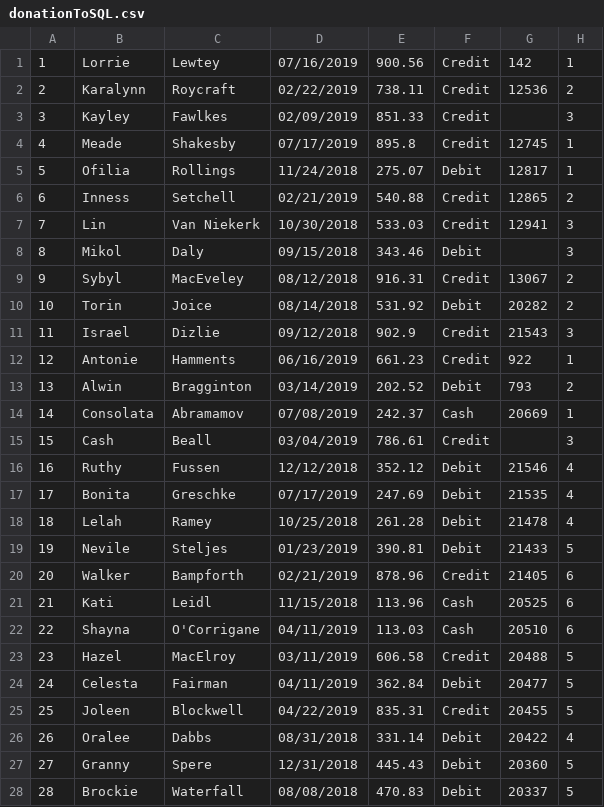
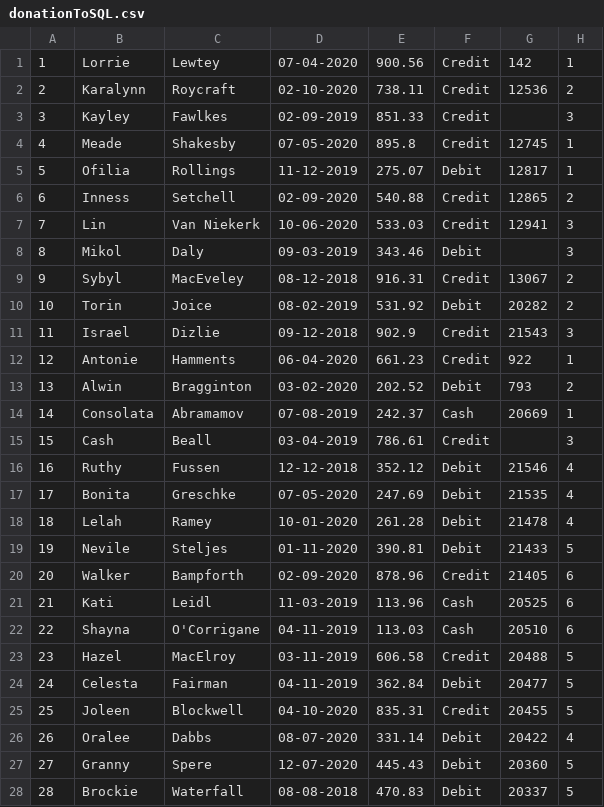
Before and after one commit to J-Way/DBAS-Final-Assignment, a CSV file: Data/DonorList/donationToSQL.csv, drawn as a sheet; only a part is shown; the diff covers the shown part only.

Commit message:
reject file plus sql donations input

```diff
--- a/Data/DonorList/donationToSQL.csv
+++ b/Data/DonorList/donationToSQL.csv
@@ -1,28 +1,28 @@
-1;Lorrie;Lewtey ;07/16/2019;900.56;Credit;142;1
-2;Karalynn;Roycraft ;02/22/2019;738.11;Credit;12536;2
-3;Kayley;Fawlkes ;02/09/2019;851.33;Credit;;3
-4;Meade;Shakesby ;07/17/2019;895.8;Credit;12745;1
-5;Ofilia;Rollings ;11/24/2018;275.07;Debit;12817;1
-6;Inness;Setchell ;02/21/2019;540.88;Credit;12865;2
-7;Lin;Van Niekerk;10/30/2018;533.03;Credit;12941;3
-8;Mikol;Daly ;09/15/2018;343.46;Debit;;3
-9;Sybyl;MacEveley ;08/12/2018;916.31;Credit;13067;2
-10;Torin;Joice ;08/14/2018;531.92;Debit;20282;2
-11;Israel;Dizlie ;09/12/2018;902.9;Credit;21543;3
-12;Antonie;Hamments ;06/16/2019;661.23;Credit;922;1
-13;Alwin;Bragginton ;03/14/2019;202.52;Debit;793;2
-14;Consolata;Abramamov ;07/08/2019;242.37;Cash;20669;1
-15;Cash;Beall ;03/04/2019;786.61;Credit;;3
-16;Ruthy;Fussen ;12/12/2018;352.12;Debit;21546;4
-17;Bonita;Greschke ;07/17/2019;247.69;Debit;21535;4
-18;Lelah;Ramey ;10/25/2018;261.28;Debit;21478;4
-19;Nevile;Steljes ;01/23/2019;390.81;Debit;21433;5
-20;Walker;Bampforth ;02/21/2019;878.96;Credit;21405;6
-21;Kati;Leidl ;11/15/2018;113.96;Cash;20525;6
-22;Shayna;O'Corrigane ;04/11/2019;113.03;Cash;20510;6
-23;Hazel;MacElroy ;03/11/2019;606.58;Credit;20488;5
-24;Celesta;Fairman ;04/11/2019;362.84;Debit;20477;5
-25;Joleen;Blockwell ;04/22/2019;835.31;Credit;20455;5
-26;Oralee;Dabbs ;08/31/2018;331.14;Debit;20422;4
-27;Granny;Spere ;12/31/2018;445.43;Debit;20360;5
-28;Brockie;Waterfall ;08/08/2018;470.83;Debit;20337;5
+1;Lorrie;Lewtey ;07-04-2020;900.56;Credit;142;1
+2;Karalynn;Roycraft ;02-10-2020;738.11;Credit;12536;2
+3;Kayley;Fawlkes ;02-09-2019;851.33;Credit;;3
+4;Meade;Shakesby ;07-05-2020;895.8;Credit;12745;1
+5;Ofilia;Rollings ;11-12-2019;275.07;Debit;12817;1
+6;Inness;Setchell ;02-09-2020;540.88;Credit;12865;2
+7;Lin;Van Niekerk;10-06-2020;533.03;Credit;12941;3
+8;Mikol;Daly ;09-03-2019;343.46;Debit;;3
+9;Sybyl;MacEveley ;08-12-2018;916.31;Credit;13067;2
+10;Torin;Joice ;08-02-2019;531.92;Debit;20282;2
+11;Israel;Dizlie ;09-12-2018;902.9;Credit;21543;3
+12;Antonie;Hamments ;06-04-2020;661.23;Credit;922;1
+13;Alwin;Bragginton ;03-02-2020;202.52;Debit;793;2
+14;Consolata;Abramamov ;07-08-2019;242.37;Cash;20669;1
+15;Cash;Beall ;03-04-2019;786.61;Credit;;3
+16;Ruthy;Fussen ;12-12-2018;352.12;Debit;21546;4
+17;Bonita;Greschke ;07-05-2020;247.69;Debit;21535;4
+18;Lelah;Ramey ;10-01-2020;261.28;Debit;21478;4
+19;Nevile;Steljes ;01-11-2020;390.81;Debit;21433;5
+20;Walker;Bampforth ;02-09-2020;878.96;Credit;21405;6
+21;Kati;Leidl ;11-03-2019;113.96;Cash;20525;6
+22;Shayna;O'Corrigane ;04-11-2019;113.03;Cash;20510;6
+23;Hazel;MacElroy ;03-11-2019;606.58;Credit;20488;5
+24;Celesta;Fairman ;04-11-2019;362.84;Debit;20477;5
+25;Joleen;Blockwell ;04-10-2020;835.31;Credit;20455;5
+26;Oralee;Dabbs ;08-07-2020;331.14;Debit;20422;4
+27;Granny;Spere ;12-07-2020;445.43;Debit;20360;5
+28;Brockie;Waterfall ;08-08-2018;470.83;Debit;20337;5
```
Also changed, not shown: 32 edited cells elsewhere in this file, 3 other files.
